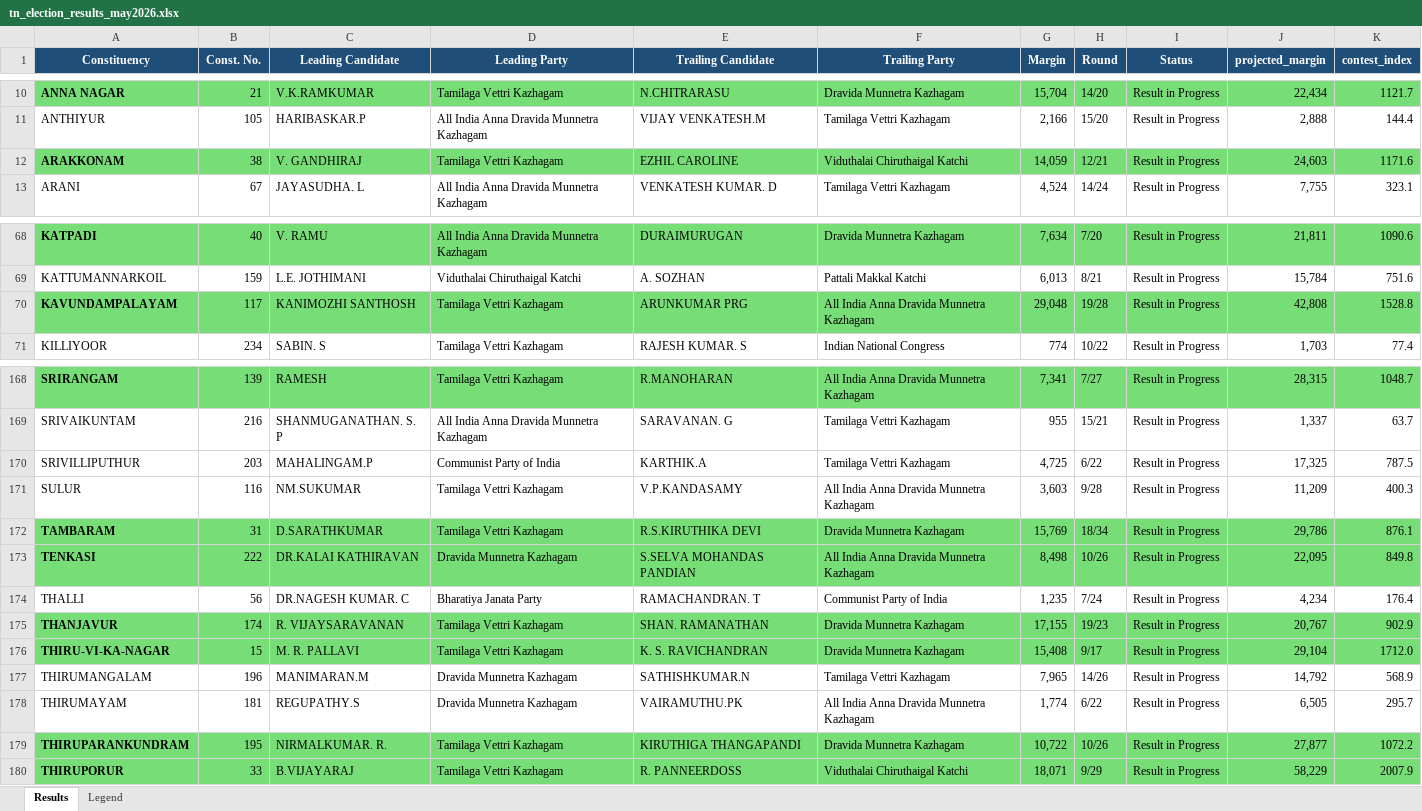
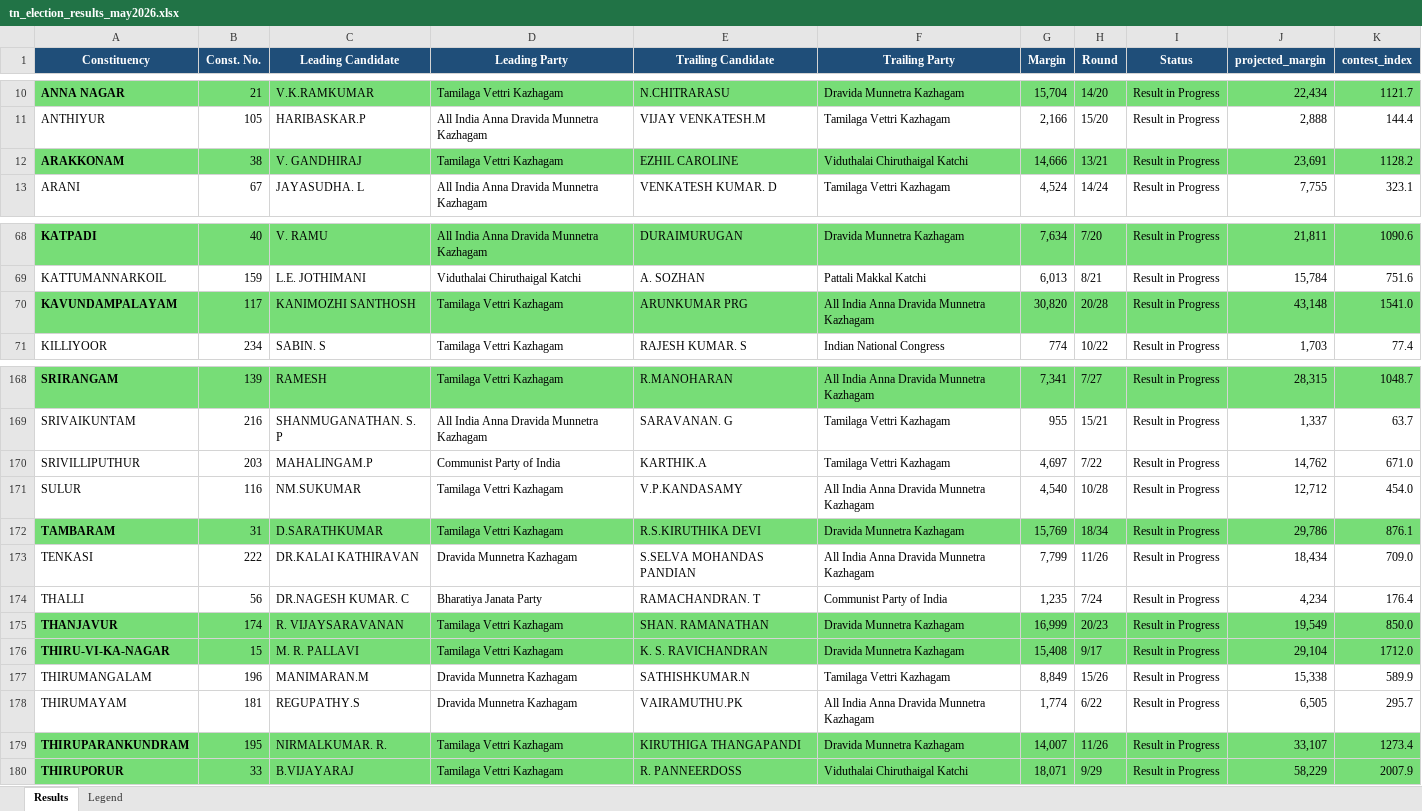
Before and after one commit to gj94/claude-remote, an Excel workbook: tn_election_results_may2026.xlsx, sheet Results, drawn as a sheet; only a part is shown, gaps mark what is left out; values as stored, in another font and other column widths than the file's, no borders; the diff covers the shown part only; the diff names each change by its address in the sheet, - before the commit and + after, or states it on an @@ line.

```diff
--- a/tn_election_results_may2026.xlsx (sheet Results)
+++ b/tn_election_results_may2026.xlsx (sheet Results)
-G12 (Margin): 14,059
+G12 (Margin): 14,666
-H12 (Round): 12/21
+H12 (Round): 13/21
-J12 (projected_margin): 24,603
+J12 (projected_margin): 23,691
-K12 (contest_index): 1171.6
+K12 (contest_index): 1128.2
-G70 (Margin): 29,048
+G70 (Margin): 30,820
-H70 (Round): 19/28
+H70 (Round): 20/28
-J70 (projected_margin): 42,808
+J70 (projected_margin): 43,148
-K70 (contest_index): 1528.8
+K70 (contest_index): 1541.0
-G170 (Margin): 4,725
+G170 (Margin): 4,697
-H170 (Round): 6/22
+H170 (Round): 7/22
-J170 (projected_margin): 17,325
+J170 (projected_margin): 14,762
-K170 (contest_index): 787.5
+K170 (contest_index): 671.0
-G171 (Margin): 3,603
+G171 (Margin): 4,540
-H171 (Round): 9/28
+H171 (Round): 10/28
-J171 (projected_margin): 11,209
+J171 (projected_margin): 12,712
-K171 (contest_index): 400.3
+K171 (contest_index): 454.0
-A173 bold: on
+A173 bold: off
-A173:K173 fill: #77DD77
+A173:K173 fill: none
-G173 (Margin): 8,498
+G173 (Margin): 7,799
-H173 (Round): 10/26
+H173 (Round): 11/26
-J173 (projected_margin): 22,095
+J173 (projected_margin): 18,434
-K173 (contest_index): 849.8
+K173 (contest_index): 709.0
-G175 (Margin): 17,155
+G175 (Margin): 16,999
-H175 (Round): 19/23
+H175 (Round): 20/23
-J175 (projected_margin): 20,767
+J175 (projected_margin): 19,549
-K175 (contest_index): 902.9
+K175 (contest_index): 850.0
-G177 (Margin): 7,965
+G177 (Margin): 8,849
-H177 (Round): 14/26
+H177 (Round): 15/26
-J177 (projected_margin): 14,792
+J177 (projected_margin): 15,338
-K177 (contest_index): 568.9
+K177 (contest_index): 589.9
-G179 (Margin): 10,722
+G179 (Margin): 14,007
-H179 (Round): 10/26
+H179 (Round): 11/26
-J179 (projected_margin): 27,877
+J179 (projected_margin): 33,107
-K179 (contest_index): 1072.2
+K179 (contest_index): 1273.4
```
Also changed, not shown: 219 edited cells and cell formats elsewhere in this sheet, 2 other files.
